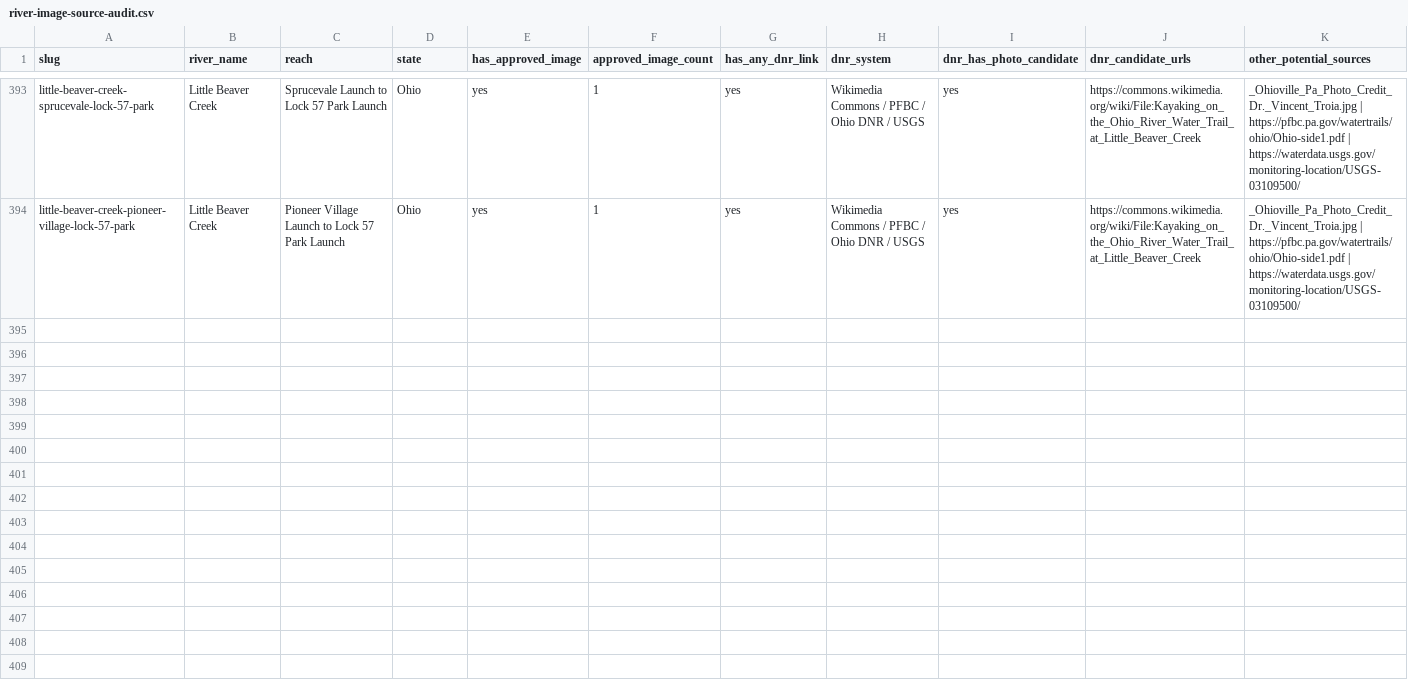
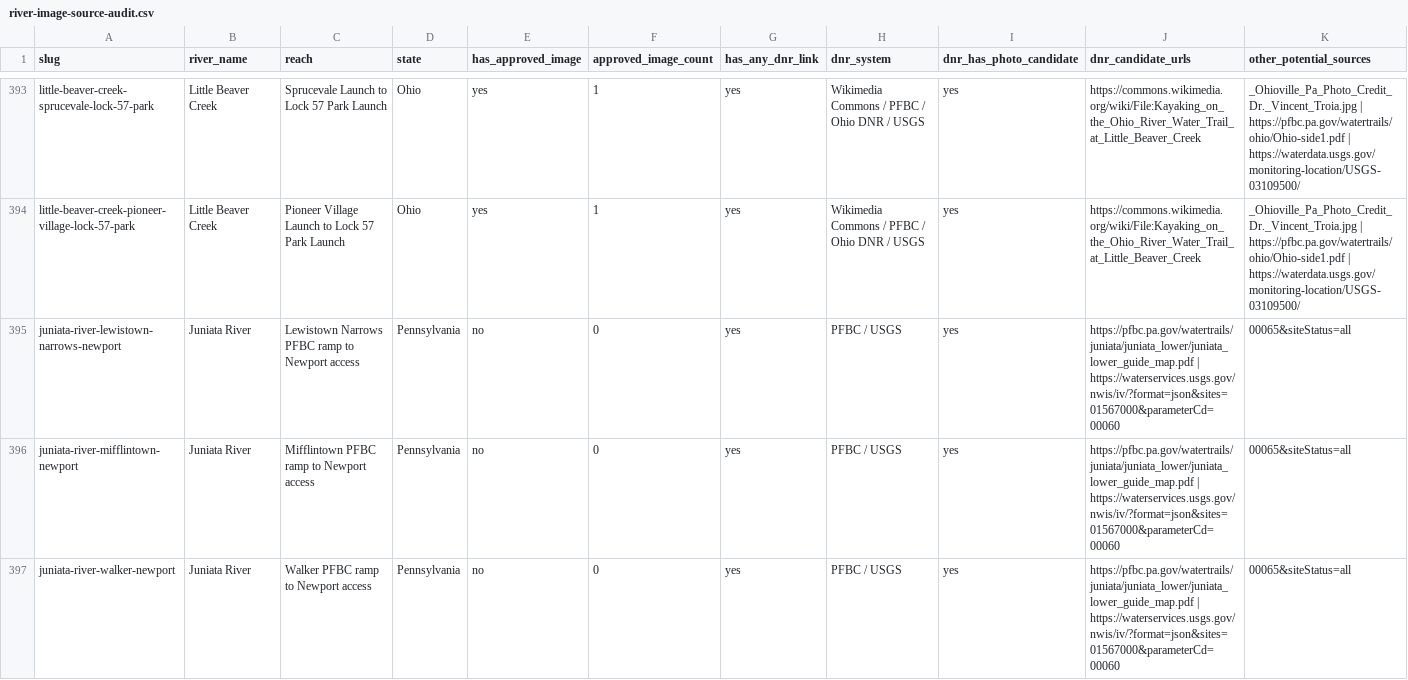
Before and after one commit to EckceptionalSolutions/PaddleTodayV2, a CSV file: docs/river-image-source-audit.csv, drawn as a sheet; only a part is shown, gaps mark what is left out; rows hold the shown columns only; the diff names each change by its address in the sheet, - before the commit and + after, or states it on an @@ line.

Commit message:
Add three more Newport-bound Juniata routes

```diff
--- a/docs/river-image-source-audit.csv
+++ b/docs/river-image-source-audit.csv
+row 395: juniata-river-lewistown-narrows-newport | Juniata River | Lewistown Narrows PFBC ramp to Newport access | Pennsylvania | no | 0 | yes | PFBC / USGS | yes | https://pfbc.pa.gov/watertrails/juniata/juniata_lower/juniata_lower_guide_map.pdf | https://waterservices.usgs.gov/nwis/iv/?format=json&sites=01567000&parameterCd=00060 | 00065&siteStatus=all
+row 396: juniata-river-mifflintown-newport | Juniata River | Mifflintown PFBC ramp to Newport access | Pennsylvania | no | 0 | yes | PFBC / USGS | yes | https://pfbc.pa.gov/watertrails/juniata/juniata_lower/juniata_lower_guide_map.pdf | https://waterservices.usgs.gov/nwis/iv/?format=json&sites=01567000&parameterCd=00060 | 00065&siteStatus=all
+row 397: juniata-river-walker-newport | Juniata River | Walker PFBC ramp to Newport access | Pennsylvania | no | 0 | yes | PFBC / USGS | yes | https://pfbc.pa.gov/watertrails/juniata/juniata_lower/juniata_lower_guide_map.pdf | https://waterservices.usgs.gov/nwis/iv/?format=json&sites=01567000&parameterCd=00060 | 00065&siteStatus=all
```
Also changed, not shown: 7 other files.
